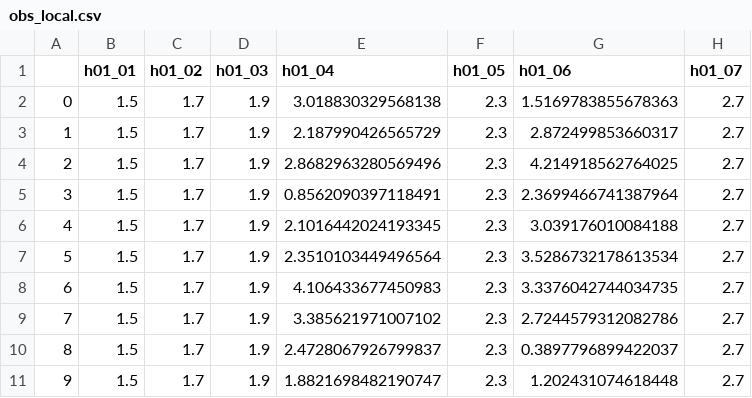
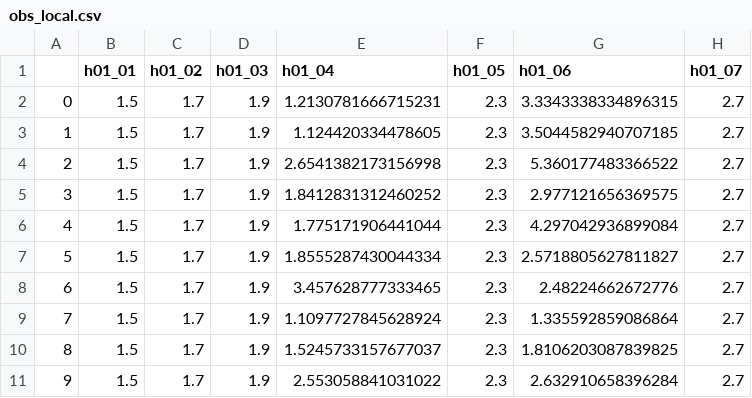
Before and after one commit to mwtoews/pestpp, a CSV file: benchmarks/ies_10par_xsec/test_template/obs_local.csv, drawn as a sheet; only a part is shown; the diff names each change by its address in the sheet, - before the commit and + after, or states it on an @@ line.

Commit message:
added ies_localize_how

```diff
--- a/benchmarks/ies_10par_xsec/test_template/obs_local.csv
+++ b/benchmarks/ies_10par_xsec/test_template/obs_local.csv
-E2 (h01_04): 3.018830329568138
+E2 (h01_04): 1.2130781666715231
-G2 (h01_06): 1.5169783855678363
+G2 (h01_06): 3.3343338334896315
-E3 (h01_04): 2.187990426565729
+E3 (h01_04): 1.124420334478605
-G3 (h01_06): 2.872499853660317
+G3 (h01_06): 3.5044582940707185
-E4 (h01_04): 2.8682963280569496
+E4 (h01_04): 2.6541382173156998
-G4 (h01_06): 4.214918562764025
+G4 (h01_06): 5.360177483366522
-E5 (h01_04): 0.8562090397118491
+E5 (h01_04): 1.8412831312460252
-G5 (h01_06): 2.3699466741387964
+G5 (h01_06): 2.977121656369575
-E6 (h01_04): 2.1016442024193345
+E6 (h01_04): 1.775171906441044
-G6 (h01_06): 3.039176010084188
+G6 (h01_06): 4.297042936899084
-E7 (h01_04): 2.3510103449496564
+E7 (h01_04): 1.8555287430044334
-G7 (h01_06): 3.5286732178613534
+G7 (h01_06): 2.5718805627811827
-E8 (h01_04): 4.106433677450983
+E8 (h01_04): 3.457628777333465
-G8 (h01_06): 3.3376042744034735
+G8 (h01_06): 2.48224662672776
-E9 (h01_04): 3.385621971007102
+E9 (h01_04): 1.1097727845628924
-G9 (h01_06): 2.7244579312082786
+G9 (h01_06): 1.335592859086864
-E10 (h01_04): 2.4728067926799837
+E10 (h01_04): 1.5245733157677037
-G10 (h01_06): 0.3897796899422037
+G10 (h01_06): 1.8106203087839825
-E11 (h01_04): 1.8821698482190747
+E11 (h01_04): 2.553058841031022
-G11 (h01_06): 1.202431074618448
+G11 (h01_06): 2.632910658396284
```
Also changed, not shown: 33 other files.
